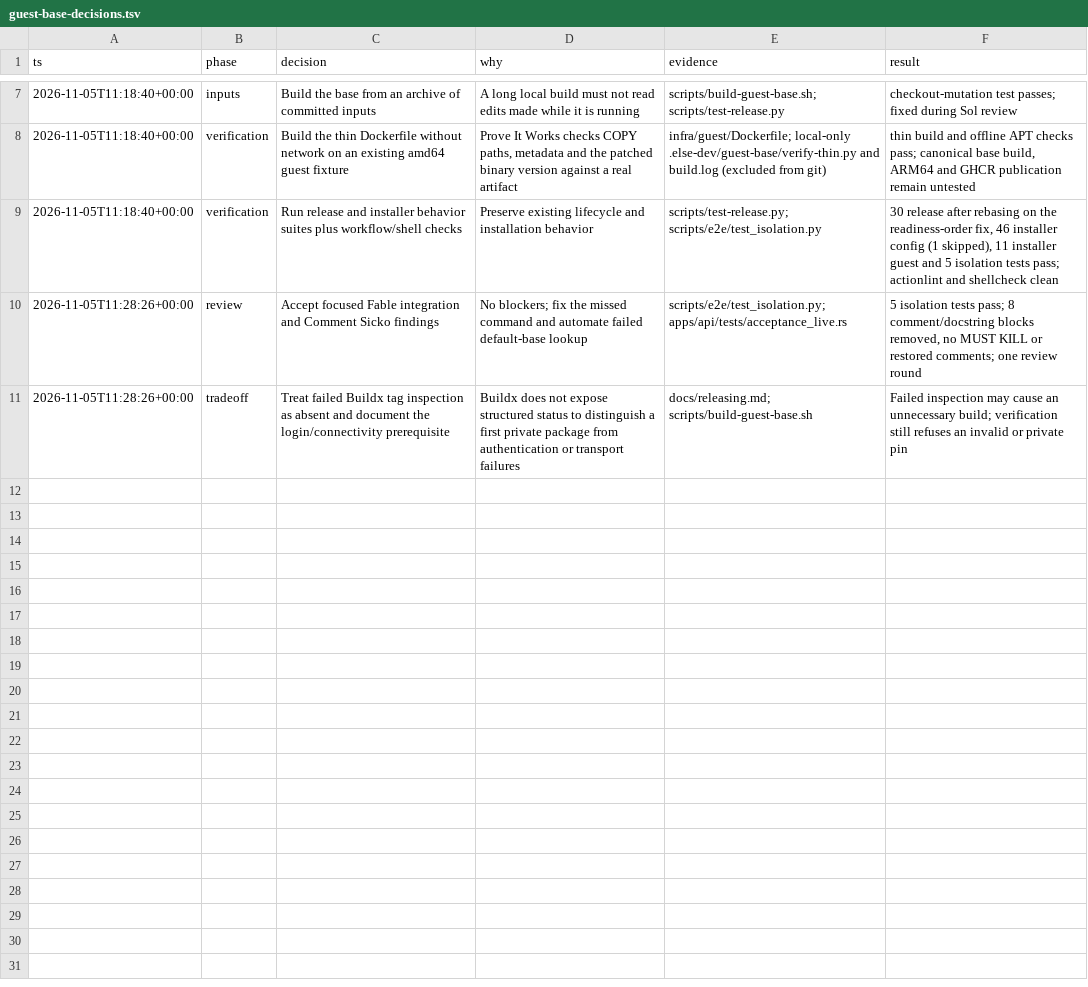
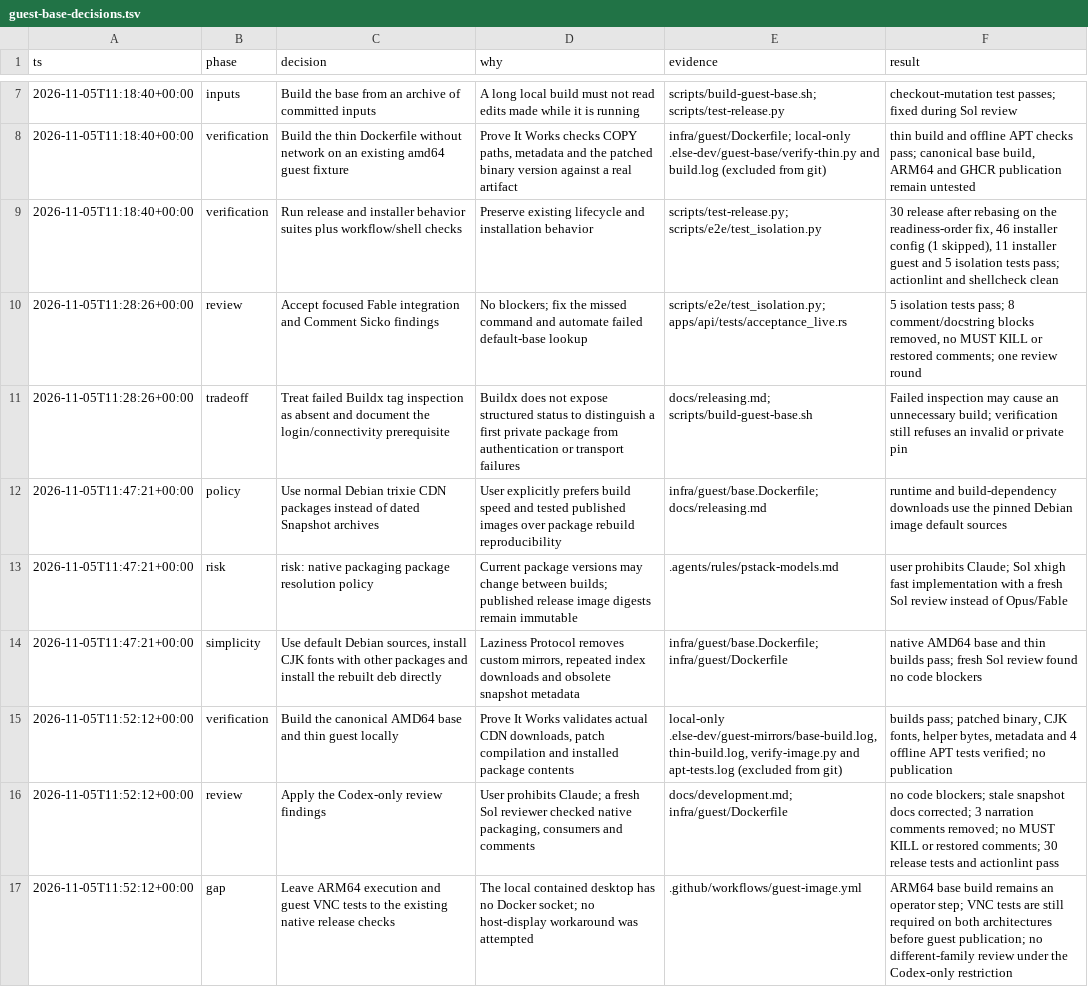
Before and after one commit to else-bot/else, a TSV file: docs/experiments/guest-base-decisions.tsv, drawn as a sheet; only a part is shown, gaps mark what is left out.

Commit message:
fix(guest): build from regular Debian mirrors (#84)

```diff
--- a/docs/experiments/guest-base-decisions.tsv
+++ b/docs/experiments/guest-base-decisions.tsv
@@ -11 +11,7 @@ ts	phase	decision	why	evidence	result
 2026-11-05T11:28:26+00:00	tradeoff	Treat failed Buildx tag inspection as absent and document the login/connectivity prerequisite	Buildx does not expose structured status to distinguish a first private package from authentication or transport failures	docs/releasing.md; scripts/build-guest-base.sh	Failed inspection may cause an unnecessary build; verification still refuses an invalid or private pin
+2026-11-05T11:47:21+00:00	policy	Use normal Debian trixie CDN packages instead of dated Snapshot archives	User explicitly prefers build speed and tested published images over package rebuild reproducibility	infra/guest/base.Dockerfile; docs/releasing.md	runtime and build-dependency downloads use the pinned Debian image default sources
+2026-11-05T11:47:21+00:00	risk	risk: native packaging package resolution policy	Current package versions may change between builds; published release image digests remain immutable	.agents/rules/pstack-models.md	user prohibits Claude; Sol xhigh fast implementation with a fresh Sol review instead of Opus/Fable
+2026-11-05T11:47:21+00:00	simplicity	Use default Debian sources, install CJK fonts with other packages and install the rebuilt deb directly	Laziness Protocol removes custom mirrors, repeated index downloads and obsolete snapshot metadata	infra/guest/base.Dockerfile; infra/guest/Dockerfile	native AMD64 base and thin builds pass; fresh Sol review found no code blockers
+2026-11-05T11:52:12+00:00	verification	Build the canonical AMD64 base and thin guest locally	Prove It Works validates actual CDN downloads, patch compilation and installed package contents	local-only .else-dev/guest-mirrors/base-build.log, thin-build.log, verify-image.py and apt-tests.log (excluded from git)	builds pass; patched binary, CJK fonts, helper bytes, metadata and 4 offline APT tests verified; no publication
+2026-11-05T11:52:12+00:00	review	Apply the Codex-only review findings	User prohibits Claude; a fresh Sol reviewer checked native packaging, consumers and comments	docs/development.md; infra/guest/Dockerfile	no code blockers; stale snapshot docs corrected; 3 narration comments removed; no MUST KILL or restored comments; 30 release tests and actionlint pass
+2026-11-05T11:52:12+00:00	gap	Leave ARM64 execution and guest VNC tests to the existing native release checks	The local contained desktop has no Docker socket; no host-display workaround was attempted	.github/workflows/guest-image.yml	ARM64 base build remains an operator step; VNC tests are still required on both architectures before guest publication; no different-family review under the Codex-only restriction
```
Also changed, not shown: 6 other files.
